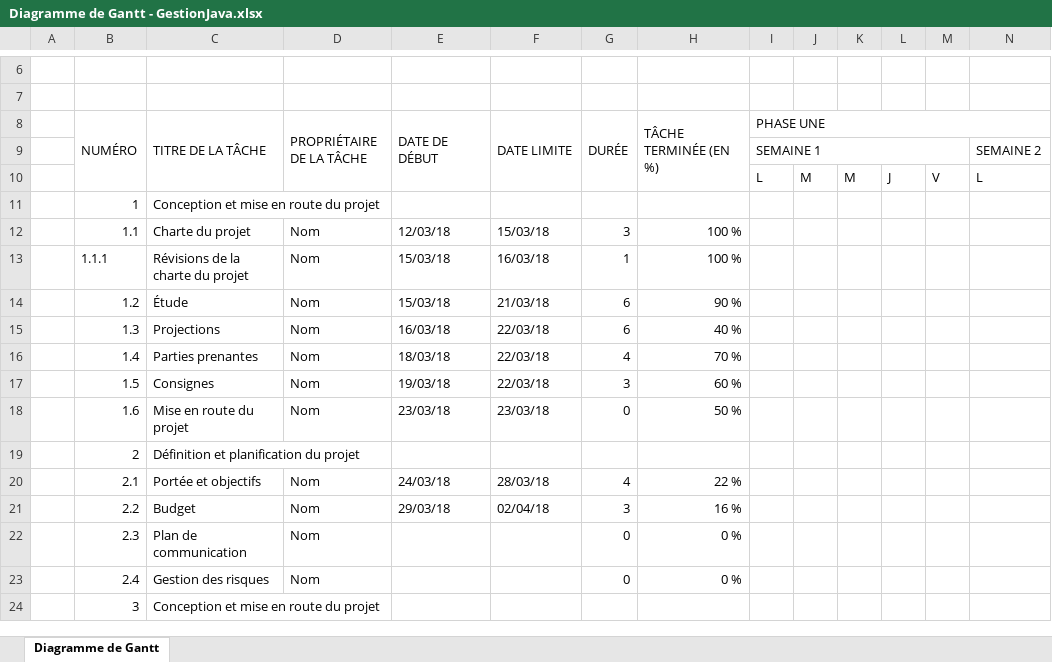
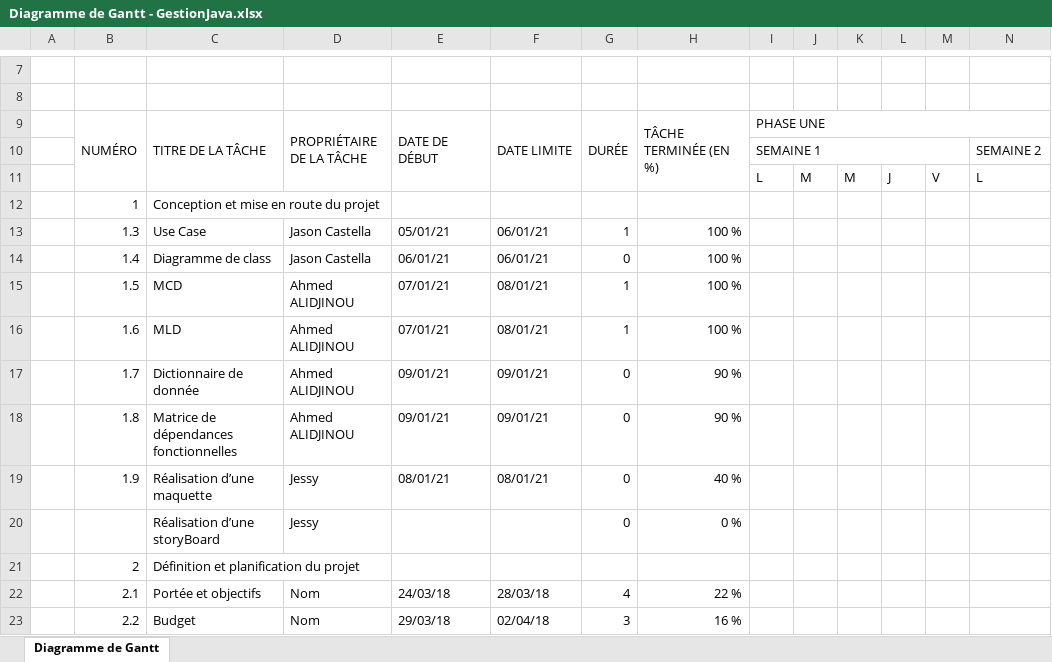
Before and after one commit to BIAOU-ahmed/nestiGestion, an Excel workbook: src/conception/Diagramme de Gantt - GestionJava.xlsx, sheet Diagramme de Gantt, drawn as a sheet; only a part is shown, gaps mark what is left out; the shorter side is filled out with more unchanged rows; values as stored, in another font and other column widths than the file's, no cell formats; charts and pictures and conditional formats not drawn; removed rows and columns are numbered as before the commit, all else as after; rows hold the shown columns only; the diff covers the shown part only; the diff names each change by its address in the sheet, - before the commit and + after, or states it on an @@ line.

Commit message:
add the MCD to the conception forlder

```diff
--- a/src/conception/Diagramme de Gantt - GestionJava.xlsx (sheet Diagramme de Gantt)
+++ b/src/conception/Diagramme de Gantt - GestionJava.xlsx (sheet Diagramme de Gantt)
-row 12:  | 1.1 | Charte du projet | Nom | 12/03/18 | 15/03/18 | 3 | 100 %
-row 13:  | 1.1.1 | Révisions de la charte du projet | Nom | 15/03/18 | 16/03/18 | 1 | 100 %
-row 14:  | 1.2 | Étude | Nom | 15/03/18 | 21/03/18 | 6 | 90 %
-C13: Projections
+C13: Use Case
-D13:D14: Nom
+D13:D14: Jason Castella
-E13: 16/03/18
+E13: 05/01/21
-F13:F14: 22/03/18
+F13:F14: 06/01/21
-G13: 6
+G13: 1
-H13: 40 %
+H13: 100 %
-C14: Parties prenantes
+C14: Diagramme de class
-E14: 18/03/18
+E14: 06/01/21
-G14: 4
+G14: 0
-H14: 70 %
+H14: 100 %
-C15: Consignes
+C15: MCD
-D15:D16: Nom
+D15:D16: Ahmed ALIDJINOU
-E15: 19/03/18
+E15: 07/01/21
-F15: 22/03/18
+F15: 08/01/21
-G15: 3
+G15: 1
-H15: 60 %
+H15: 100 %
-C16: Mise en route du projet
+C16: MLD
-E16: 23/03/18
+E16: 07/01/21
-F16: 23/03/18
+F16: 08/01/21
-G16: 0
+G16: 1
-H16: 50 %
+H16: 100 %
+row 17:  | 1.7 | Dictionnaire de donnée | Ahmed ALIDJINOU | 09/01/21 | 09/01/21 | 0 | 90 %
+row 18:  | 1.8 | Matrice de dépendances fonctionnelles | Ahmed ALIDJINOU | 09/01/21 | 09/01/21 | 0 | 90 %
+row 19:  | 1.9 | Réalisation d’une maquette | Jessy | 08/01/21 | 08/01/21 | 0 | 40 %
+row 20:  |  | Réalisation d’une storyBoard | Jessy |  |  | 0 | 0 %
```
Also changed, not shown: 1 added row and 4 edited cells elsewhere in this sheet, cell formats, charts or pictures, 6 other files.
